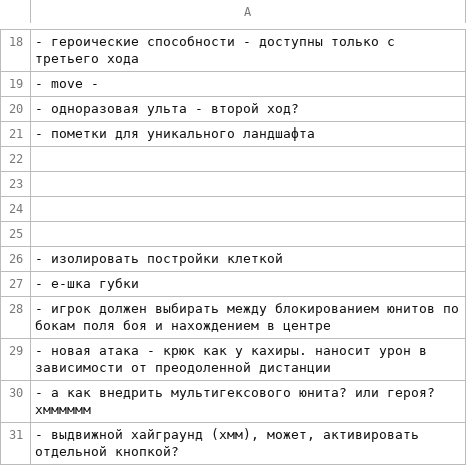
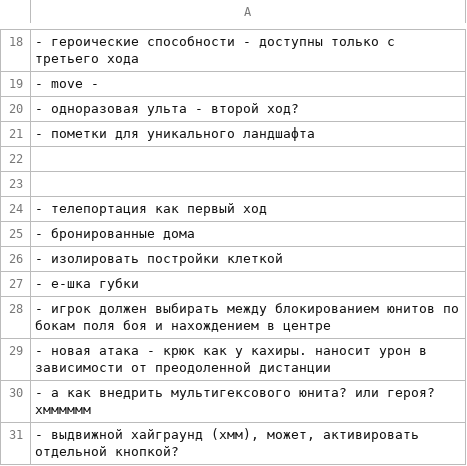
Before and after one commit to 80STH/NGTBS-3, a CSV file: docs/z-ideas.csv, drawn as a sheet; only a part is shown, gaps mark what is left out.

```diff
--- a/docs/z-ideas.csv
+++ b/docs/z-ideas.csv
@@ -23,4 +23,4 @@
 
-
-
+- телепортация как первый ход
+- бронированные дома
 - изолировать постройки клеткой
```
Also changed, not shown: 23 other files.
